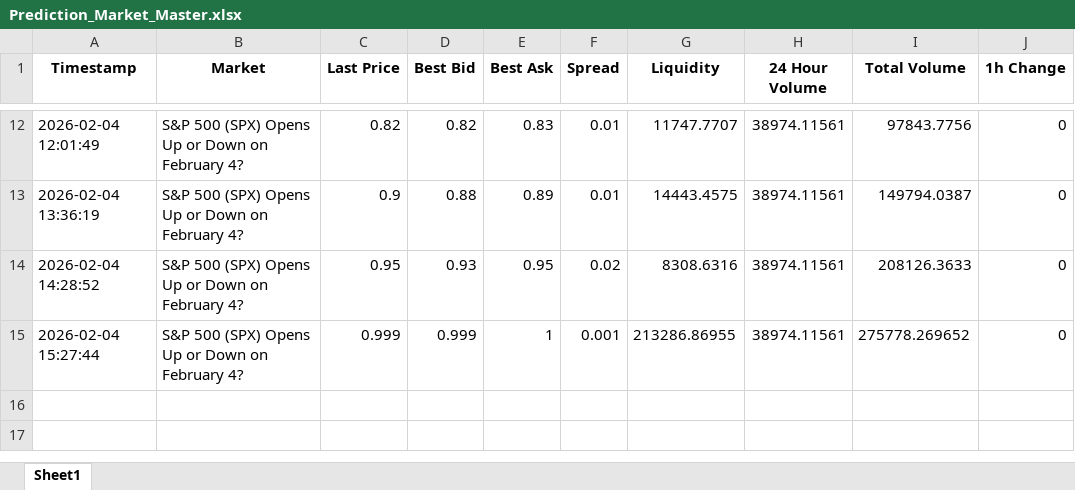
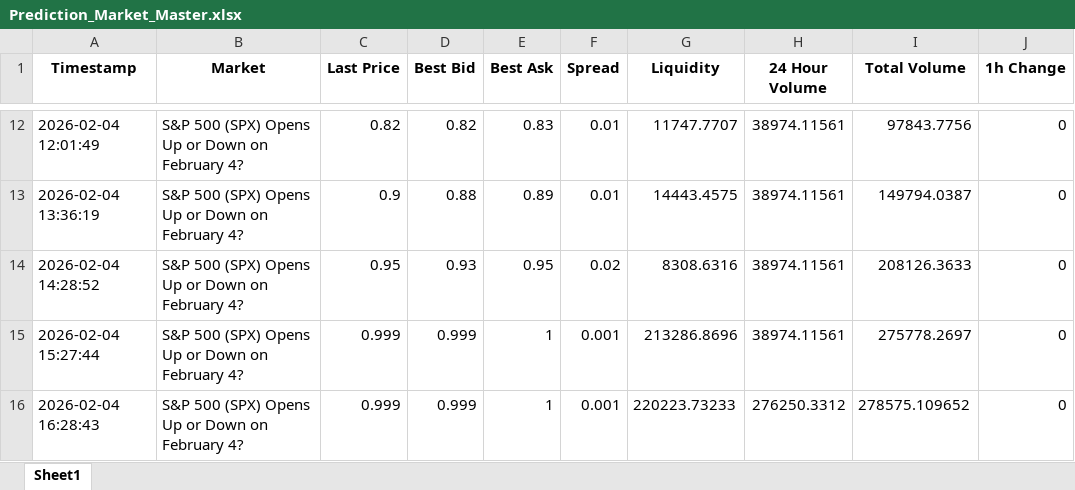
Before and after one commit to connorbuttonweb/connorbutton, an Excel workbook: assets/PredictionMarkets/Prediction_Market_Master.xlsx, sheet Sheet1, drawn as a sheet; only a part is shown, gaps mark what is left out; values as stored, in another font and other column widths than the file's, no borders; the diff names each change by its address in the sheet, - before the commit and + after, or states it on an @@ line.

```diff
--- a/assets/PredictionMarkets/Prediction_Market_Master.xlsx (sheet Sheet1)
+++ b/assets/PredictionMarkets/Prediction_Market_Master.xlsx (sheet Sheet1)
-G15 (Liquidity): 213286.86955
+G15 (Liquidity): 213286.8696
-I15 (Total Volume): 275778.269652
+I15 (Total Volume): 275778.2697
+row 16: 2026-02-04 16:28:43 | S&P 500 (SPX) Opens Up or Down on February 4? | 0.999 | 0.999 | 1 | 0.001 | 220223.73233 | 276250.3312 | 278575.109652 | 0
```
